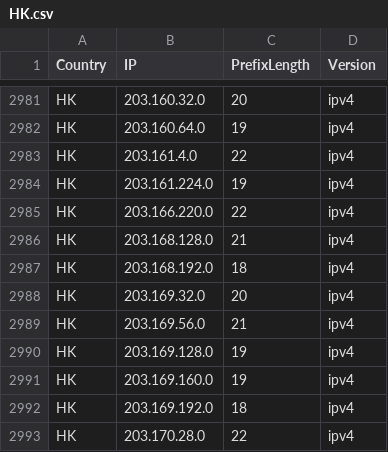
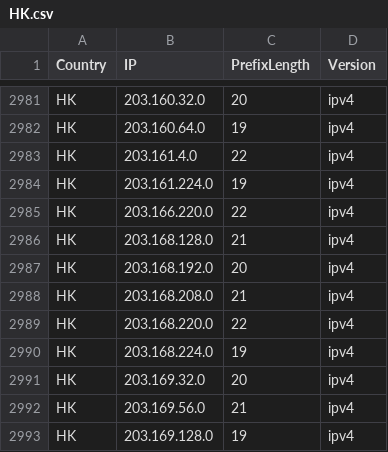
Before and after one commit to HotCakeX/Official-IANA-IP-blocks, a CSV file: CSV/IPV4/HK.csv, drawn as a sheet; only a part is shown, gaps mark what is left out; the shorter side is filled out with more unchanged rows.

Commit message:
updating sources and list

```diff
--- a/CSV/IPV4/HK.csv
+++ b/CSV/IPV4/HK.csv
@@ -2986,3 +2986,6 @@ HK,203.166.220.0,22,ipv4
 HK,203.168.128.0,21,ipv4
-HK,203.168.192.0,18,ipv4
+HK,203.168.192.0,20,ipv4
+HK,203.168.208.0,21,ipv4
+HK,203.168.220.0,22,ipv4
+HK,203.168.224.0,19,ipv4
 HK,203.169.32.0,20,ipv4
```
Also changed, not shown: CSV/IPV4/AU.csv, CSV/IPV4/JP.csv, 42 other files.
